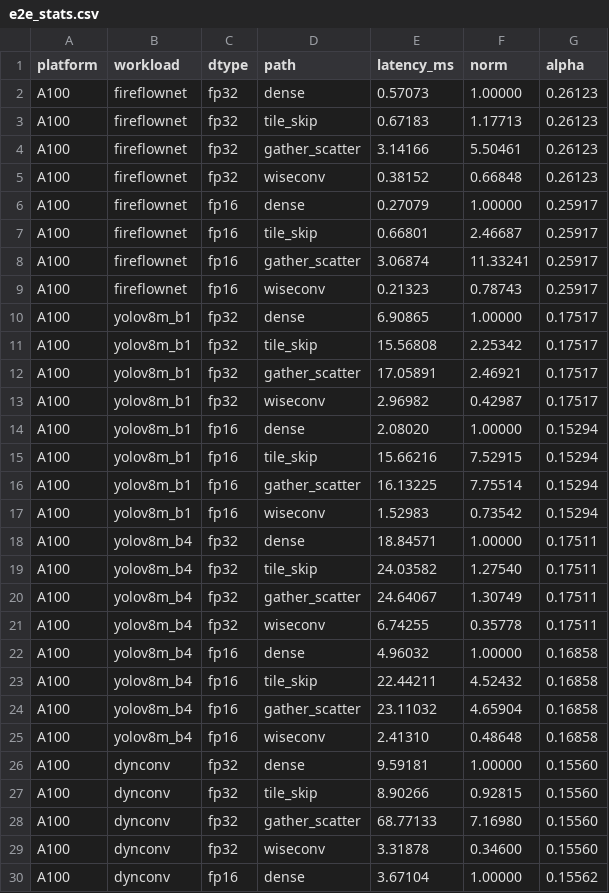
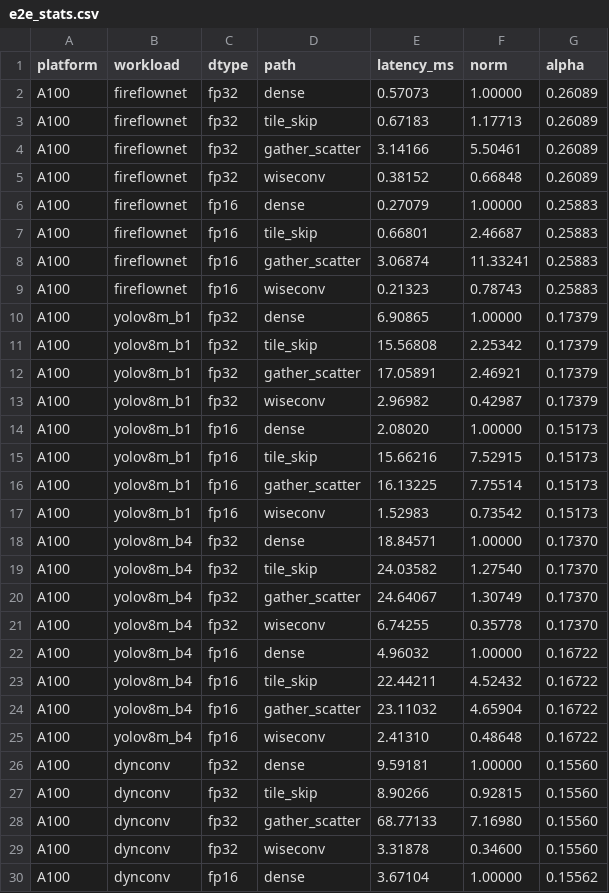
Before and after one commit to guanxiux/RAL, a CSV file: figures/e2e_stats.csv, drawn as a sheet; only a part is shown; the diff covers the shown part only.

```diff
--- a/figures/e2e_stats.csv
+++ b/figures/e2e_stats.csv
@@ -1,26 +1,26 @@
 platform,workload,dtype,path,latency_ms,norm,alpha
-A100,fireflownet,fp32,dense,0.57073,1.00000,0.26123
-A100,fireflownet,fp32,tile_skip,0.67183,1.17713,0.26123
-A100,fireflownet,fp32,gather_scatter,3.14166,5.50461,0.26123
-A100,fireflownet,fp32,wiseconv,0.38152,0.66848,0.26123
-A100,fireflownet,fp16,dense,0.27079,1.00000,0.25917
-A100,fireflownet,fp16,tile_skip,0.66801,2.46687,0.25917
-A100,fireflownet,fp16,gather_scatter,3.06874,11.33241,0.25917
-A100,fireflownet,fp16,wiseconv,0.21323,0.78743,0.25917
-A100,yolov8m_b1,fp32,dense,6.90865,1.00000,0.17517
-A100,yolov8m_b1,fp32,tile_skip,15.56808,2.25342,0.17517
-A100,yolov8m_b1,fp32,gather_scatter,17.05891,2.46921,0.17517
-A100,yolov8m_b1,fp32,wiseconv,2.96982,0.42987,0.17517
-A100,yolov8m_b1,fp16,dense,2.08020,1.00000,0.15294
-A100,yolov8m_b1,fp16,tile_skip,15.66216,7.52915,0.15294
-A100,yolov8m_b1,fp16,gather_scatter,16.13225,7.75514,0.15294
-A100,yolov8m_b1,fp16,wiseconv,1.52983,0.73542,0.15294
-A100,yolov8m_b4,fp32,dense,18.84571,1.00000,0.17511
-A100,yolov8m_b4,fp32,tile_skip,24.03582,1.27540,0.17511
-A100,yolov8m_b4,fp32,gather_scatter,24.64067,1.30749,0.17511
-A100,yolov8m_b4,fp32,wiseconv,6.74255,0.35778,0.17511
-A100,yolov8m_b4,fp16,dense,4.96032,1.00000,0.16858
-A100,yolov8m_b4,fp16,tile_skip,22.44211,4.52432,0.16858
-A100,yolov8m_b4,fp16,gather_scatter,23.11032,4.65904,0.16858
-A100,yolov8m_b4,fp16,wiseconv,2.41310,0.48648,0.16858
+A100,fireflownet,fp32,dense,0.57073,1.00000,0.26089
+A100,fireflownet,fp32,tile_skip,0.67183,1.17713,0.26089
+A100,fireflownet,fp32,gather_scatter,3.14166,5.50461,0.26089
+A100,fireflownet,fp32,wiseconv,0.38152,0.66848,0.26089
+A100,fireflownet,fp16,dense,0.27079,1.00000,0.25883
+A100,fireflownet,fp16,tile_skip,0.66801,2.46687,0.25883
+A100,fireflownet,fp16,gather_scatter,3.06874,11.33241,0.25883
+A100,fireflownet,fp16,wiseconv,0.21323,0.78743,0.25883
+A100,yolov8m_b1,fp32,dense,6.90865,1.00000,0.17379
+A100,yolov8m_b1,fp32,tile_skip,15.56808,2.25342,0.17379
+A100,yolov8m_b1,fp32,gather_scatter,17.05891,2.46921,0.17379
+A100,yolov8m_b1,fp32,wiseconv,2.96982,0.42987,0.17379
+A100,yolov8m_b1,fp16,dense,2.08020,1.00000,0.15173
+A100,yolov8m_b1,fp16,tile_skip,15.66216,7.52915,0.15173
+A100,yolov8m_b1,fp16,gather_scatter,16.13225,7.75514,0.15173
+A100,yolov8m_b1,fp16,wiseconv,1.52983,0.73542,0.15173
+A100,yolov8m_b4,fp32,dense,18.84571,1.00000,0.17370
+A100,yolov8m_b4,fp32,tile_skip,24.03582,1.27540,0.17370
+A100,yolov8m_b4,fp32,gather_scatter,24.64067,1.30749,0.17370
+A100,yolov8m_b4,fp32,wiseconv,6.74255,0.35778,0.17370
+A100,yolov8m_b4,fp16,dense,4.96032,1.00000,0.16722
+A100,yolov8m_b4,fp16,tile_skip,22.44211,4.52432,0.16722
+A100,yolov8m_b4,fp16,gather_scatter,23.11032,4.65904,0.16722
+A100,yolov8m_b4,fp16,wiseconv,2.41310,0.48648,0.16722
 A100,dynconv,fp32,dense,9.59181,1.00000,0.15560
```
Also changed, not shown: 108 edited cells elsewhere in this file, figures/effective_throughput.csv, figures/gap_stats.csv, 17 other files.
